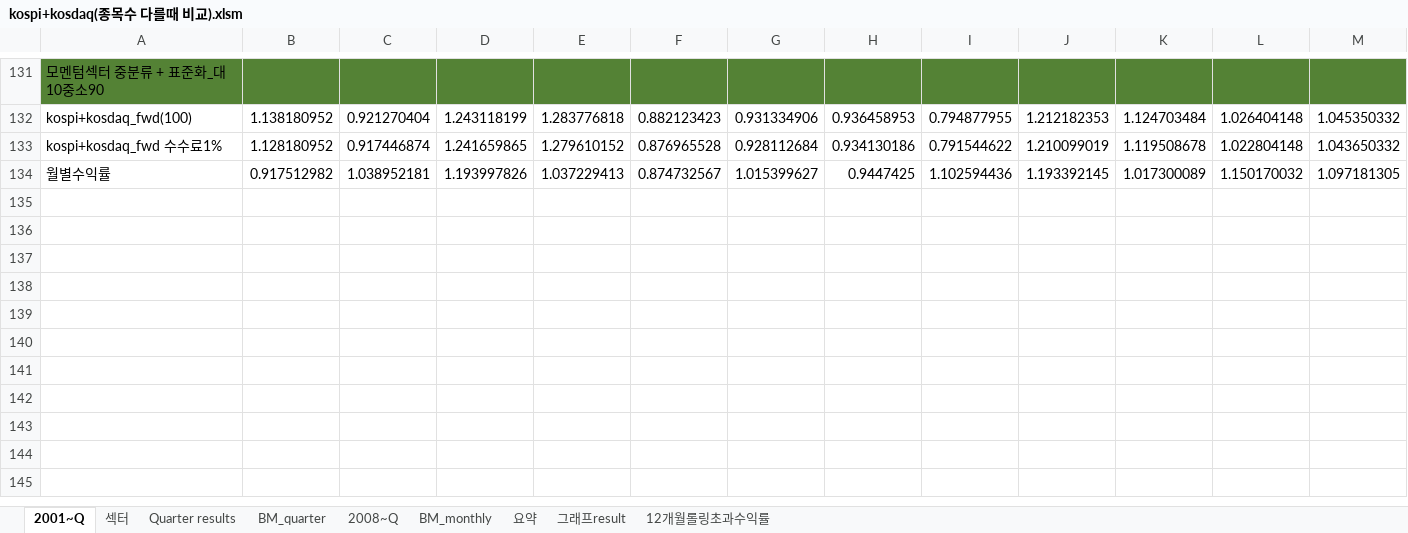
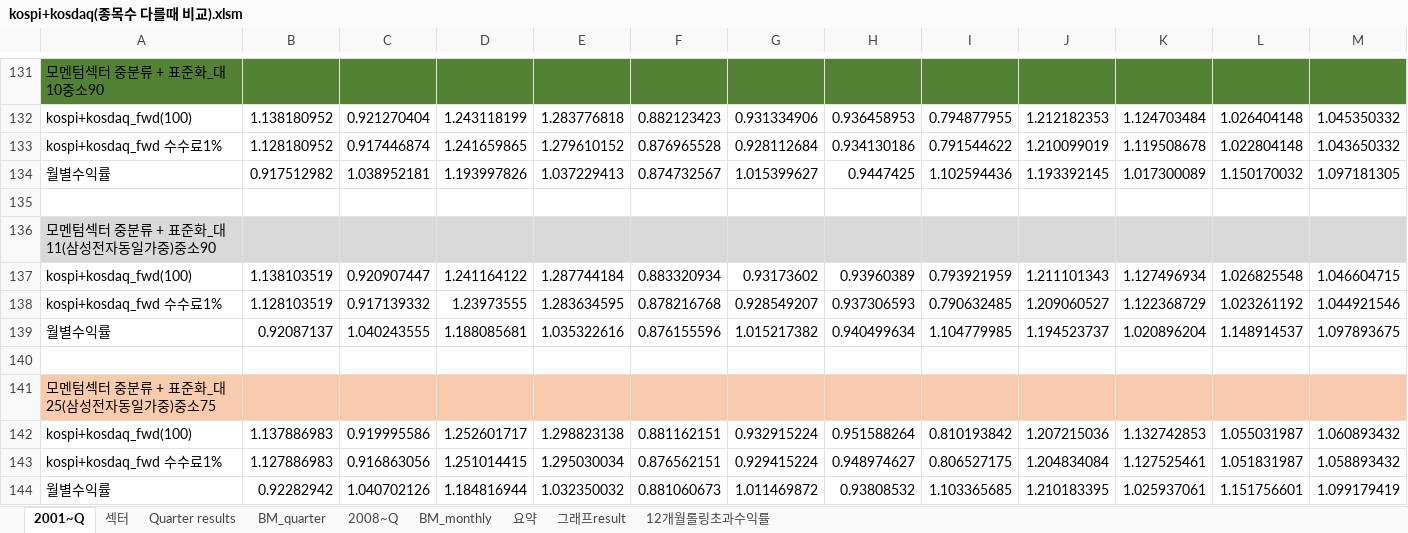
Before and after one commit to lshlsh135/GIT, an Excel workbook: msci/200103~201612(25811월말 리밸런싱)/kospi+kosdaq(종목수 다를때 비교).xlsm, sheet 2001~Q, drawn as a sheet; only a part is shown, gaps mark what is left out; values as stored, in another font and other column widths than the file's, no borders; charts and pictures not drawn; rows hold the shown columns only; the diff names each change by its address in the sheet, - before the commit and + after, or states it on an @@ line.

```diff
--- a/msci/200103~201612(25811월말 리밸런싱)/kospi+kosdaq(종목수 다를때 비교).xlsm (sheet 2001~Q)
+++ b/msci/200103~201612(25811월말 리밸런싱)/kospi+kosdaq(종목수 다를때 비교).xlsm (sheet 2001~Q)
+row 135: (empty)
+row 136: 모멘텀섹터 중분류 + 표준화_대11(삼성전자동일가중)중소90
+row 137: kospi+kosdaq_fwd(100) | 1.138103519 | 0.920907447 | 1.241164122 | 1.287744184 | 0.883320934 | 0.93173602 | 0.93960389 | 0.793921959 | 1.211101343 | 1.127496934 | 1.026825548 | 1.046604715
+row 138: kospi+kosdaq_fwd 수수료1% | 1.128103519 | 0.917139332 | 1.23973555 | 1.283634595 | 0.878216768 | 0.928549207 | 0.937306593 | 0.790632485 | 1.209060527 | 1.122368729 | 1.023261192 | 1.044921546
+row 139: 월별수익률 | 0.92087137 | 1.040243555 | 1.188085681 | 1.035322616 | 0.876155596 | 1.015217382 | 0.940499634 | 1.104779985 | 1.194523737 | 1.020896204 | 1.148914537 | 1.097893675
+row 140: (empty)
+row 141: 모멘텀섹터 중분류 + 표준화_대25(삼성전자동일가중)중소75
+row 142: kospi+kosdaq_fwd(100) | 1.137886983 | 0.919995586 | 1.252601717 | 1.298823138 | 0.881162151 | 0.932915224 | 0.951588264 | 0.810193842 | 1.207215036 | 1.132742853 | 1.055031987 | 1.060893432
+row 143: kospi+kosdaq_fwd 수수료1% | 1.127886983 | 0.916863056 | 1.251014415 | 1.295030034 | 0.876562151 | 0.929415224 | 0.948974627 | 0.806527175 | 1.204834084 | 1.127525461 | 1.051831987 | 1.058893432
+row 144: 월별수익률 | 0.92282942 | 1.040702126 | 1.184816944 | 1.032350032 | 0.881060673 | 1.011469872 | 0.93808532 | 1.103365685 | 1.210183395 | 1.025937061 | 1.151756601 | 1.099179419
```
Also changed, not shown: sheet 12개월롤링초과수익률, charts or pictures, 2 other files.
